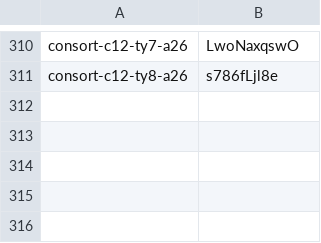
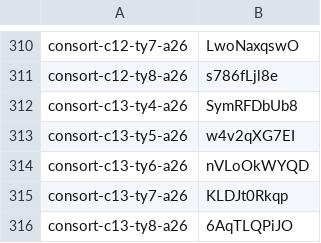
Before and after one commit to thientran2711/cung-tuong-mong, a TSV file: dev/handover/reports/fig-cutout-clean/batch-consort-ty-tools/progress/ids.tsv, drawn as a sheet; only a part is shown, gaps mark what is left out; the diff names each change by its address in the sheet, - before the commit and + after, or states it on an @@ line.

```diff
--- a/dev/handover/reports/fig-cutout-clean/batch-consort-ty-tools/progress/ids.tsv
+++ b/dev/handover/reports/fig-cutout-clean/batch-consort-ty-tools/progress/ids.tsv
+row 312: consort-c13-ty4-a26 | SymRFDbUb8
+row 313: consort-c13-ty5-a26 | w4v2qXG7EI
+row 314: consort-c13-ty6-a26 | nVLoOkWYQD
+row 315: consort-c13-ty7-a26 | KLDJt0Rkqp
+row 316: consort-c13-ty8-a26 | 6AqTLQPiJO
```
Also changed, not shown: dev/handover/reports/fig-cutout-clean/batch-consort-ty-tools/progress/h1.tsv.
